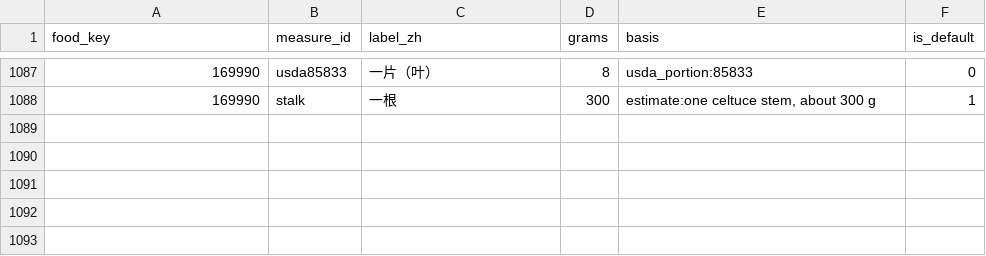
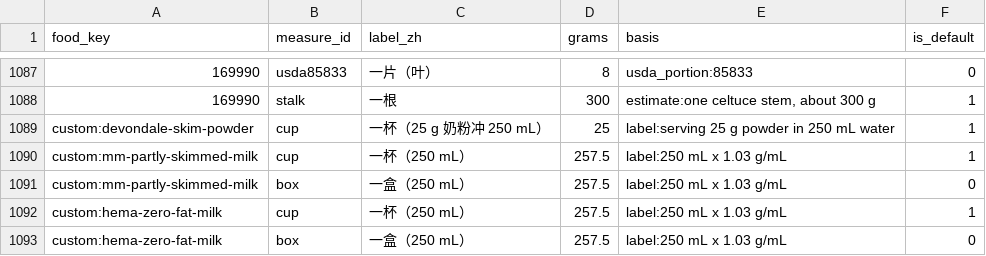
Before and after one commit to hairrrrr/micronutrients-tracker, a CSV file: data-src/measures.csv, drawn as a sheet; only a part is shown, gaps mark what is left out; the diff names each change by its address in the sheet, - before the commit and + after, or states it on an @@ line.

Commit message:
feat(data): add user-owned branded milks from package labels

```diff
--- a/data-src/measures.csv
+++ b/data-src/measures.csv
+row 1089: custom:devondale-skim-powder | cup | 一杯（25 g 奶粉冲 250 mL） | 25 | label:serving 25 g powder in 250 mL water | 1
+row 1090: custom:mm-partly-skimmed-milk | cup | 一杯（250 mL） | 257.5 | label:250 mL x 1.03 g/mL | 1
+row 1091: custom:mm-partly-skimmed-milk | box | 一盒（250 mL） | 257.5 | label:250 mL x 1.03 g/mL | 0
+row 1092: custom:hema-zero-fat-milk | cup | 一杯（250 mL） | 257.5 | label:250 mL x 1.03 g/mL | 1
+row 1093: custom:hema-zero-fat-milk | box | 一盒（250 mL） | 257.5 | label:250 mL x 1.03 g/mL | 0
```
Also changed, not shown: data-src/commonness.csv, 7 other files.
